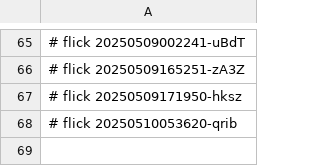
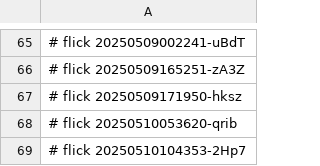
Before and after one commit to abikesa/ukuvula, a CSV file: kitabo/aperitivo/.csv, drawn as a sheet; only a part is shown, gaps mark what is left out; the diff names each change by its address in the sheet, - before the commit and + after, or states it on an @@ line.

Commit message:
kitabo/aperitivo/.csv

```diff
--- a/kitabo/aperitivo/.csv
+++ b/kitabo/aperitivo/.csv
+row 69: # flick 20250510104353-2Hp7
```
